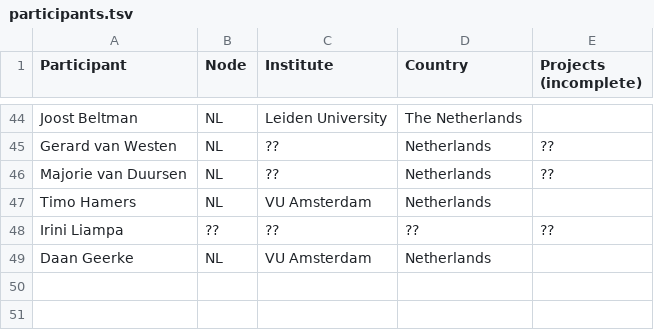
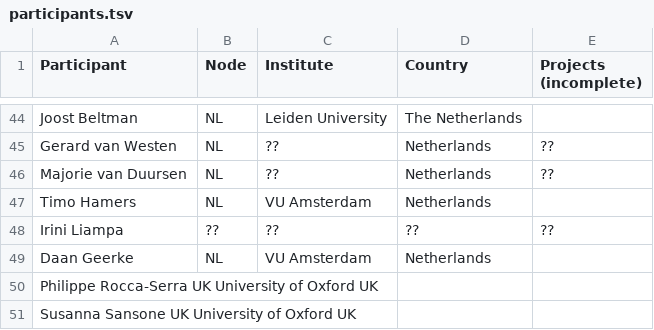
Before and after one commit to elixir-europe/toxicology-community, a TSV file: participants.tsv, drawn as a sheet; only a part is shown, gaps mark what is left out.

Commit message:
Update participants.tsv

```diff
--- a/participants.tsv
+++ b/participants.tsv
@@ -49 +49,3 @@ Irini Liampa	??	??	??	??
 Daan Geerke	NL	VU Amsterdam	Netherlands	
+Philippe Rocca-Serra  UK  University of Oxford  UK
+Susanna Sansone UK  University of Oxford  UK
```
